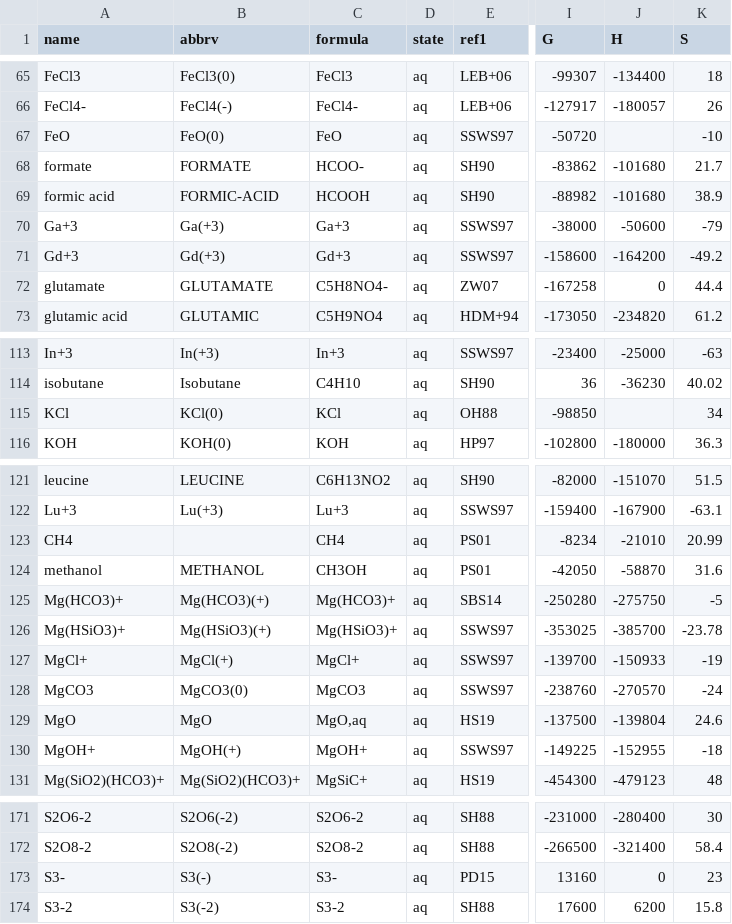
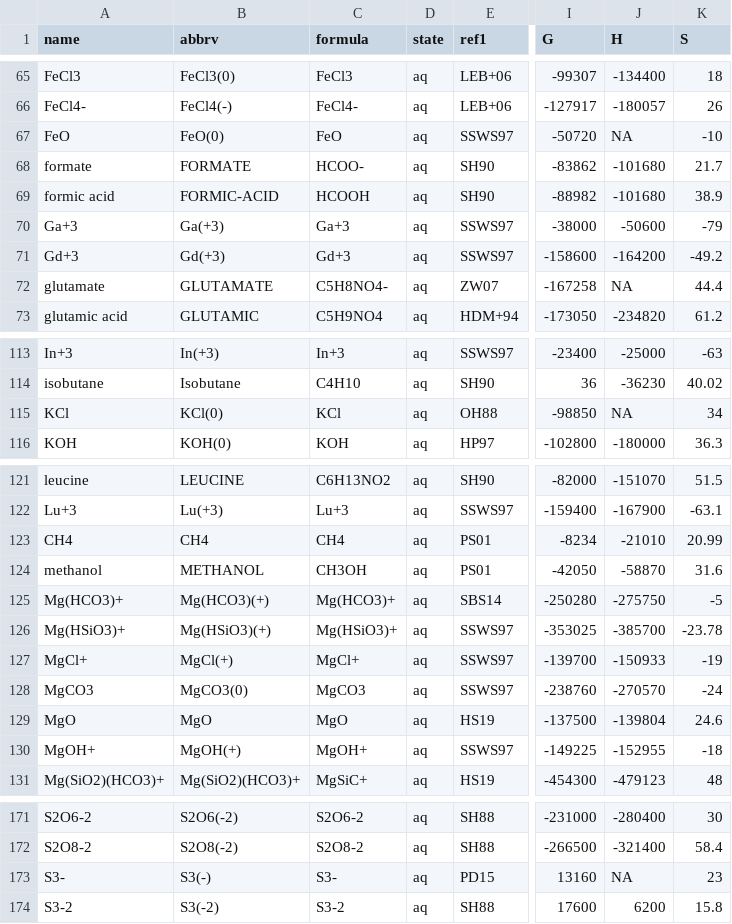
Before and after one commit to jedick/CHNOSZ, a CSV file: inst/extdata/OBIGT/DEW_aq.csv, drawn as a sheet; only a part is shown, gaps mark what is left out; the diff covers the shown part only; the diff names each change by its address in the sheet, - before the commit and + after, or states it on an @@ line.

```diff
--- a/inst/extdata/OBIGT/DEW_aq.csv
+++ b/inst/extdata/OBIGT/DEW_aq.csv
-J67 (H): (empty)
+J67 (H): NA
-J72 (H): 0
+J72 (H): NA
-J115 (H): (empty)
+J115 (H): NA
-B123 (abbrv): (empty)
+B123 (abbrv): CH4
-C129 (formula): MgO,aq
+C129 (formula): MgO
-J173 (H): 0
+J173 (H): NA
```
Also changed, not shown: 12 edited cells elsewhere in this file, inst/extdata/adds/obigt_check.csv, 3 other files.
